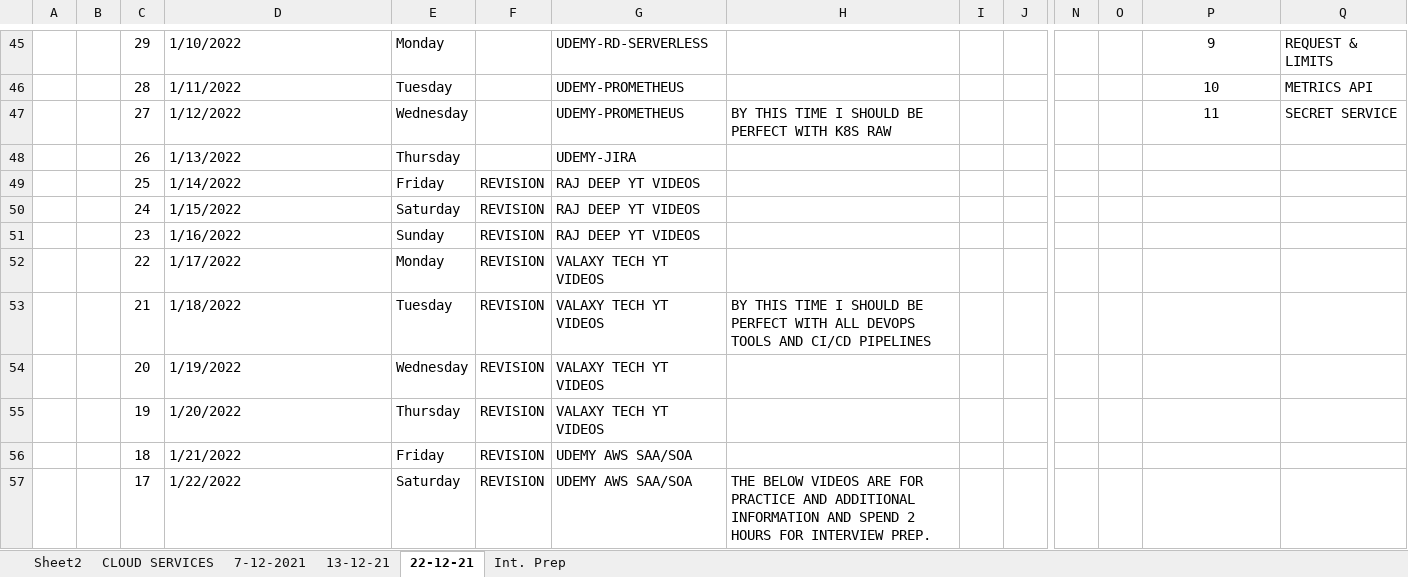
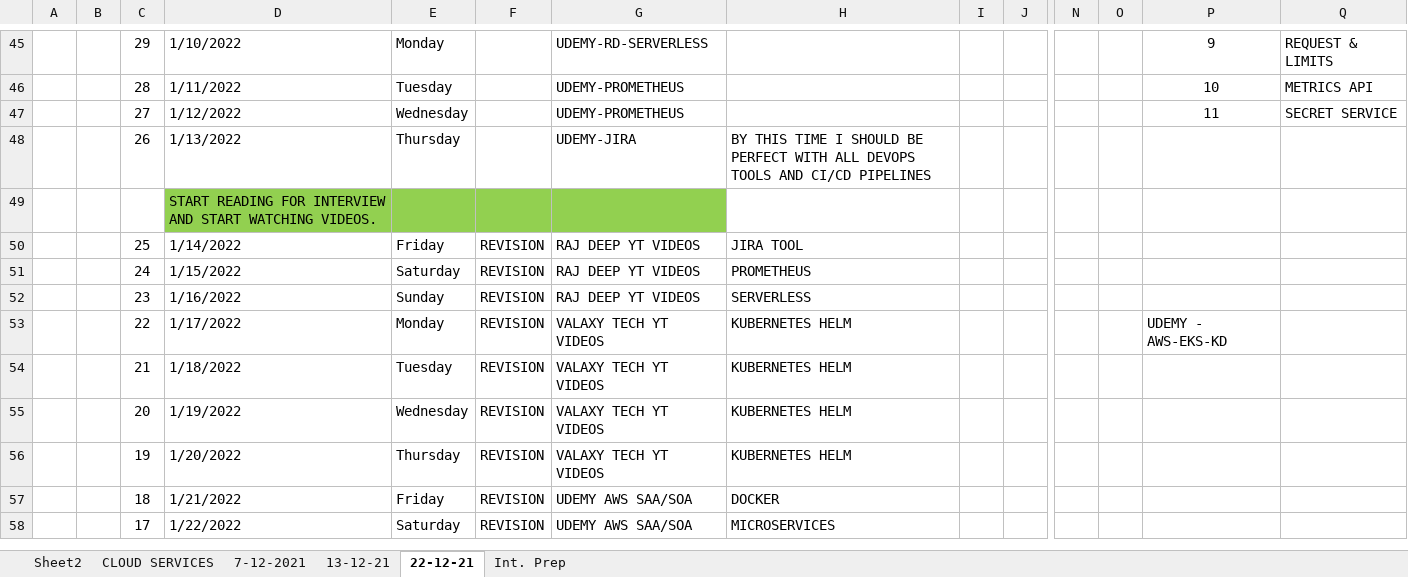
Before and after one commit to avardhineni/DevOps-Projects, an Excel workbook: DPT_INTERVIEW_PREP1.xlsx, sheet 22-12-21, drawn as a sheet; only a part is shown, gaps mark what is left out; values as stored, in another font and other column widths than the file's, no borders; addresses are those after the commit; rows hold the shown columns only; the diff covers the shown part only; the diff names each change by its address in the sheet, - before the commit and + after, or states it on an @@ line.

Commit message:
Update29-3

```diff
--- a/DPT_INTERVIEW_PREP1.xlsx (sheet 22-12-21)
+++ b/DPT_INTERVIEW_PREP1.xlsx (sheet 22-12-21)
-H47: BY THIS TIME I SHOULD BE PERFECT WITH K8S RAW
+H47: (empty)
-H48: (empty)
+H48: BY THIS TIME I SHOULD BE PERFECT WITH ALL DEVOPS TOOLS AND CI/CD PIPELINES
+row 49:  |  |  | START READING FOR INTERVIEW AND START WATCHING VIDEOS.
-H50: (empty)
+H50: JIRA TOOL
-H51: (empty)
+H51: PROMETHEUS
-H52: (empty)
+H52: SERVERLESS
-H53: (empty)
+H53: KUBERNETES HELM
-P53: (empty)
+P53: UDEMY - AWS-EKS-KD
-H54: BY THIS TIME I SHOULD BE PERFECT WITH ALL DEVOPS TOOLS AND CI/CD PIPELINES
+H54: KUBERNETES HELM
-H55:H56: (empty)
+H55:H56: KUBERNETES HELM
-H57: (empty)
+H57: DOCKER
-H58: THE BELOW VIDEOS ARE FOR PRACTICE AND ADDITIONAL INFORMATION AND SPEND 2 HOURS FOR INTERVIEW PREP.
+H58: MICROSERVICES
```
Also changed, not shown: 4 added rows, 28 edited cells and cell formats elsewhere in this sheet.
